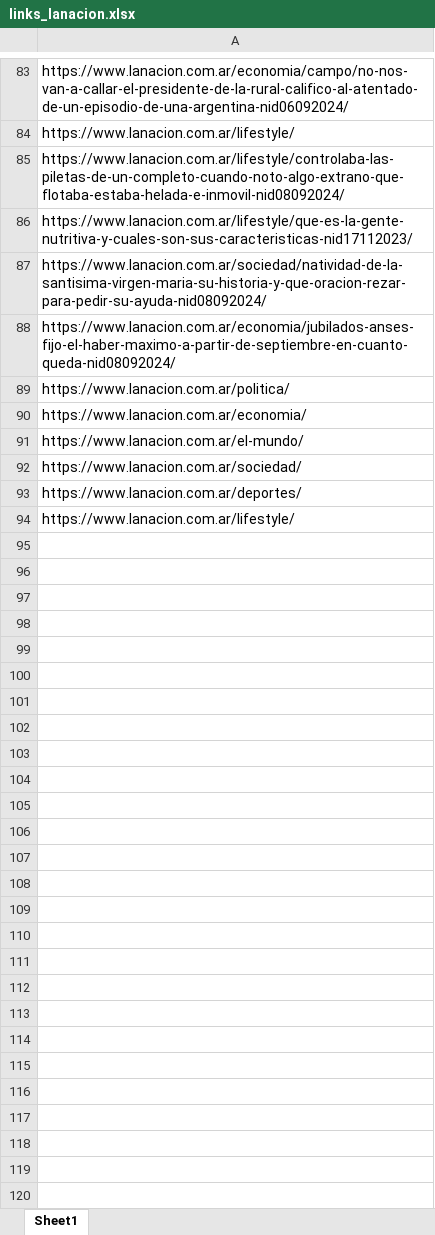
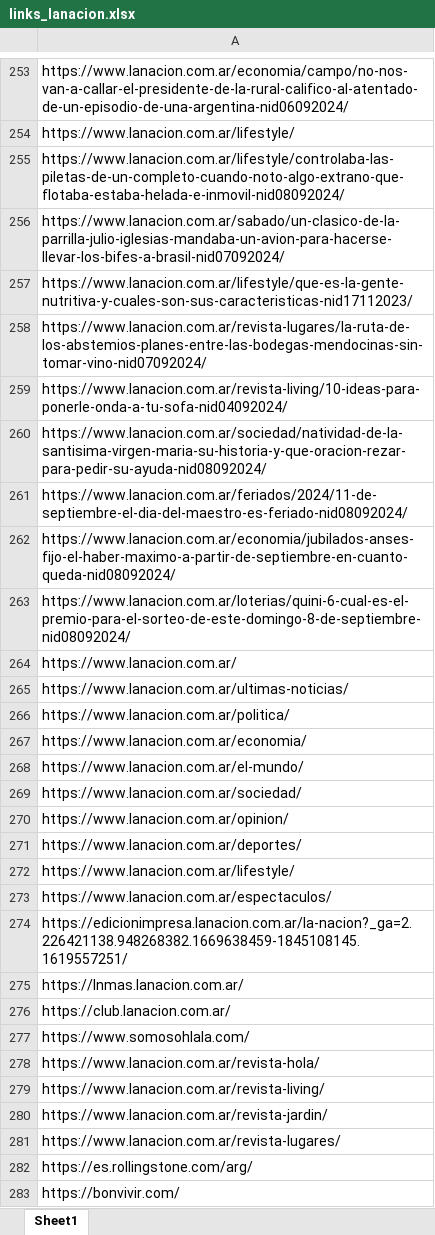
Before and after one commit to ReginaZasiekinDrittanti/T2-7, an Excel workbook: links_lanacion.xlsx, sheet Sheet1, drawn as a sheet; only a part is shown, gaps mark what is left out; values as stored, in another font and other column widths than the file's, no cell formats; the diff covers the shown part only; the diff names each change by its address in the sheet, - before the commit and + after, or states it on an @@ line.

Commit message:
Entrega TP1

```diff
--- a/links_lanacion.xlsx (sheet Sheet1)
+++ b/links_lanacion.xlsx (sheet Sheet1)
+row 256: https://www.lanacion.com.ar/sabado/un-clasico-de-la-parrilla-julio-iglesias-mandaba-un-avion-para-hacerse-llevar-los-bifes-a-brasil-nid07092024/
+row 258: https://www.lanacion.com.ar/revista-lugares/la-ruta-de-los-abstemios-planes-entre-las-bodegas-mendocinas-sin-tomar-vino-nid07092024/
+row 259: https://www.lanacion.com.ar/revista-living/10-ideas-para-ponerle-onda-a-tu-sofa-nid04092024/
+row 261: https://www.lanacion.com.ar/feriados/2024/11-de-septiembre-el-dia-del-maestro-es-feriado-nid08092024/
+row 263: https://www.lanacion.com.ar/loterias/quini-6-cual-es-el-premio-para-el-sorteo-de-este-domingo-8-de-septiembre-nid08092024/
+row 264: https://www.lanacion.com.ar/
+row 265: https://www.lanacion.com.ar/ultimas-noticias/
+row 270: https://www.lanacion.com.ar/opinion/
+row 273: https://www.lanacion.com.ar/espectaculos/
+row 274: https://edicionimpresa.lanacion.com.ar/la-nacion?_ga=2.226421138.948268382.1669638459-1845108145.1619557251/
+row 275: https://lnmas.lanacion.com.ar/
+row 276: https://club.lanacion.com.ar/
+row 277: https://www.somosohlala.com/
+row 278: https://www.lanacion.com.ar/revista-hola/
+row 279: https://www.lanacion.com.ar/revista-living/
+row 280: https://www.lanacion.com.ar/revista-jardin/
+row 281: https://www.lanacion.com.ar/revista-lugares/
+row 282: https://es.rollingstone.com/arg/
+row 283: https://bonvivir.com/
```
Also changed, not shown: 189 added rows, 3 moved rows and 5 edited cells elsewhere in this sheet, cell formats.
